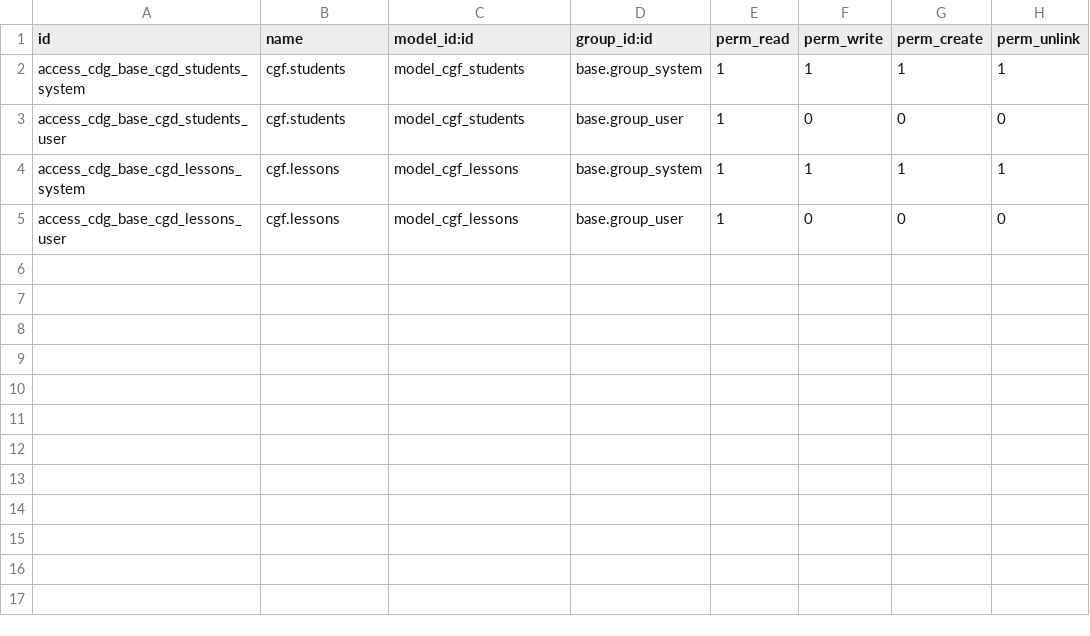
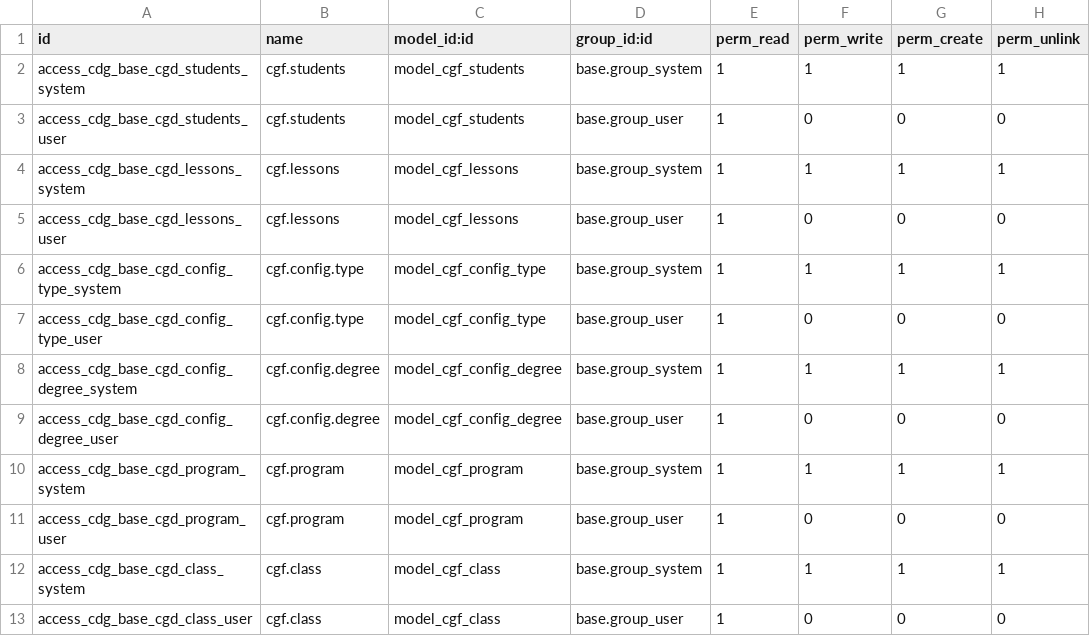
Before and after one commit to JoLaganN/CGF, a CSV file: Cgf_base/security/ir.model.access.csv, drawn as a sheet.

```diff
--- a/Cgf_base/security/ir.model.access.csv
+++ b/Cgf_base/security/ir.model.access.csv
@@ -5 +5,9 @@ access_cdg_base_cgd_lessons_system,cgf.lessons,model_cgf_lessons,base.group_syst
 access_cdg_base_cgd_lessons_user,cgf.lessons,model_cgf_lessons,base.group_user,1,0,0,0
+access_cdg_base_cgd_config_type_system,cgf.config.type,model_cgf_config_type,base.group_system,1,1,1,1
+access_cdg_base_cgd_config_type_user,cgf.config.type,model_cgf_config_type,base.group_user,1,0,0,0
+access_cdg_base_cgd_config_degree_system,cgf.config.degree,model_cgf_config_degree,base.group_system,1,1,1,1
+access_cdg_base_cgd_config_degree_user,cgf.config.degree,model_cgf_config_degree,base.group_user,1,0,0,0
+access_cdg_base_cgd_program_system,cgf.program,model_cgf_program,base.group_system,1,1,1,1
+access_cdg_base_cgd_program_user,cgf.program,model_cgf_program,base.group_user,1,0,0,0
+access_cdg_base_cgd_class_system,cgf.class,model_cgf_class,base.group_system,1,1,1,1
+access_cdg_base_cgd_class_user,cgf.class,model_cgf_class,base.group_user,1,0,0,0
```
Also changed, not shown: 13 other files.
